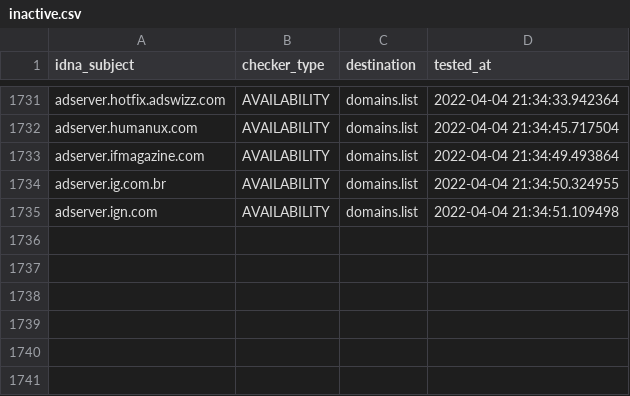
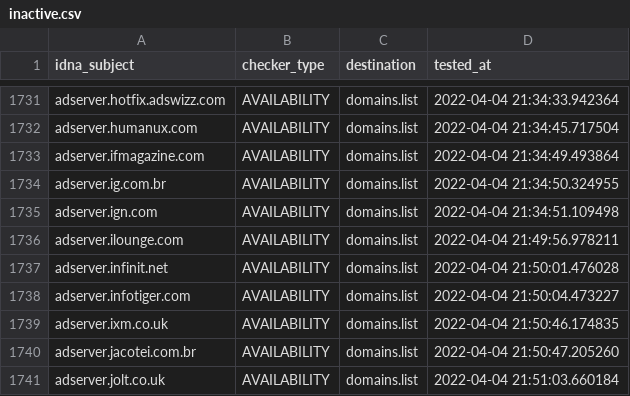
Before and after one commit to Ultimate-Hosts-Blacklist/Wiggum27_Blockers, a CSV file: .pyfunceble/inactive.csv, drawn as a sheet; only a part is shown, gaps mark what is left out; the diff names each change by its address in the sheet, - before the commit and + after, or states it on an @@ line.

```diff
--- a/.pyfunceble/inactive.csv
+++ b/.pyfunceble/inactive.csv
+row 1736: adserver.ilounge.com | AVAILABILITY | domains.list | 2022-04-04 21:49:56.978211
+row 1737: adserver.infinit.net | AVAILABILITY | domains.list | 2022-04-04 21:50:01.476028
+row 1738: adserver.infotiger.com | AVAILABILITY | domains.list | 2022-04-04 21:50:04.473227
+row 1739: adserver.ixm.co.uk | AVAILABILITY | domains.list | 2022-04-04 21:50:46.174835
+row 1740: adserver.jacotei.com.br | AVAILABILITY | domains.list | 2022-04-04 21:50:47.205260
+row 1741: adserver.jolt.co.uk | AVAILABILITY | domains.list | 2022-04-04 21:51:03.660184
```
Also changed, not shown: output/domains.list/continue.csv, 10 other files.
